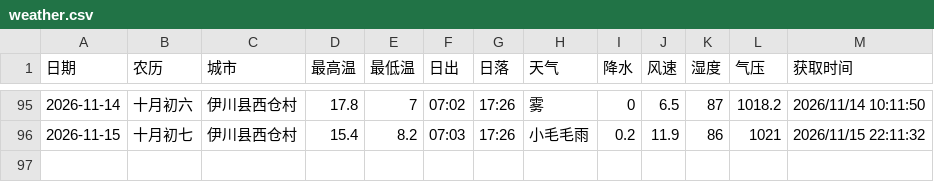
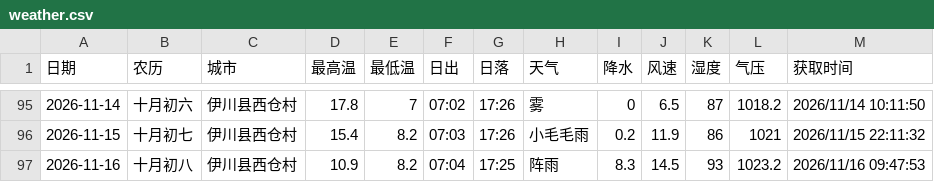
Before and after one commit to lzb833/weather, a CSV file: weather.csv, drawn as a sheet; only a part is shown, gaps mark what is left out; the diff names each change by its address in the sheet, - before the commit and + after, or states it on an @@ line.

Commit message:
📊 追加 2026-11-16 天气数据

```diff
--- a/weather.csv
+++ b/weather.csv
+row 97: 2026-11-16 | 十月初八 | 伊川县西仓村 | 10.9 | 8.2 | 07:04 | 17:25 | 阵雨 | 8.3 | 14.5 | 93 | 1023.2 | 2026/11/16 09:47:53
```
